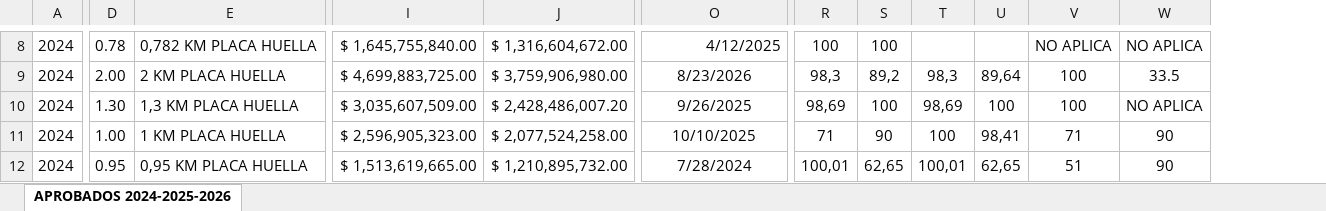
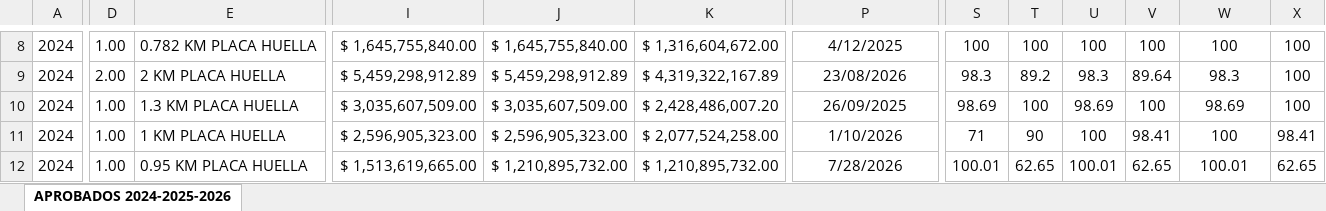
Before and after one commit to octavioacevedo-bit/gob, an Excel workbook: datos.xlsx, sheet APROBADOS 2024-2025-2026, drawn as a sheet; only a part is shown, gaps mark what is left out; values as stored, in another font and other column widths than the file's, no borders; removed rows and columns are numbered as before the commit, all else as after; the diff covers the shown part only; the diff names each change by its address in the sheet, - before the commit and + after, or states it on an @@ line.

```diff
--- a/datos.xlsx (sheet APROBADOS 2024-2025-2026)
+++ b/datos.xlsx (sheet APROBADOS 2024-2025-2026)
+column J, rows 8-12: $ 1,645,755,840.00 | $ 5,459,298,912.89 | $ 3,035,607,509.00 | $ 2,596,905,323.00 | $ 1,210,895,732.00
-column V, rows 8-12: NO APLICA | 100 | 100 | 71 | 51
+column X, rows 8-12: 100 | 100 | 100 | 98.41 | 62.65
-D8: 0.78
+D8: 1.00
-E8: 0,782 KM PLACA HUELLA
+E8: 0.782 KM PLACA HUELLA
-P8 alignment: right
+P8 alignment: center
-U8: (empty)
+U8: 100
-V8: (empty)
+V8: 100
-W8: NO APLICA
+W8: 100
-I9: $ 4,699,883,725.00
+I9: $ 5,459,298,912.89
-K9: $ 3,759,906,980.00
+K9: $ 4,319,322,167.89
-P9: 8/23/2026
+P9: 23/08/2026
-S9: 98,3
+S9: 98.3
-T9: 89,2
+T9: 89.2
-U9: 98,3
+U9: 98.3
-V9: 89,64
+V9: 89.64
-W9: 33.5
+W9: 98.3
-D10: 1.30
+D10: 1.00
-E10: 1,3 KM PLACA HUELLA
+E10: 1.3 KM PLACA HUELLA
-P10: 9/26/2025
+P10: 26/09/2025
-S10: 98,69
+S10: 98.69
-U10: 98,69
+U10: 98.69
-W10: NO APLICA
+W10: 98.69
-P11: 10/10/2025
+P11: 1/10/2026
-V11: 98,41
+V11: 98.41
-W11: 90
+W11: 100
-D12: 0.95
+D12: 1.00
-E12: 0,95 KM PLACA HUELLA
+E12: 0.95 KM PLACA HUELLA
-P12: 7/28/2024
+P12: 7/28/2026
-S12: 100,01
+S12: 100.01
-T12: 62,65
+T12: 62.65
-U12: 100,01
+U12: 100.01
-V12: 62,65
+V12: 62.65
-W12: 90
+W12: 100.01
```
Also changed, not shown: 213 edited cells, cell formats and merged cells elsewhere in this sheet.
